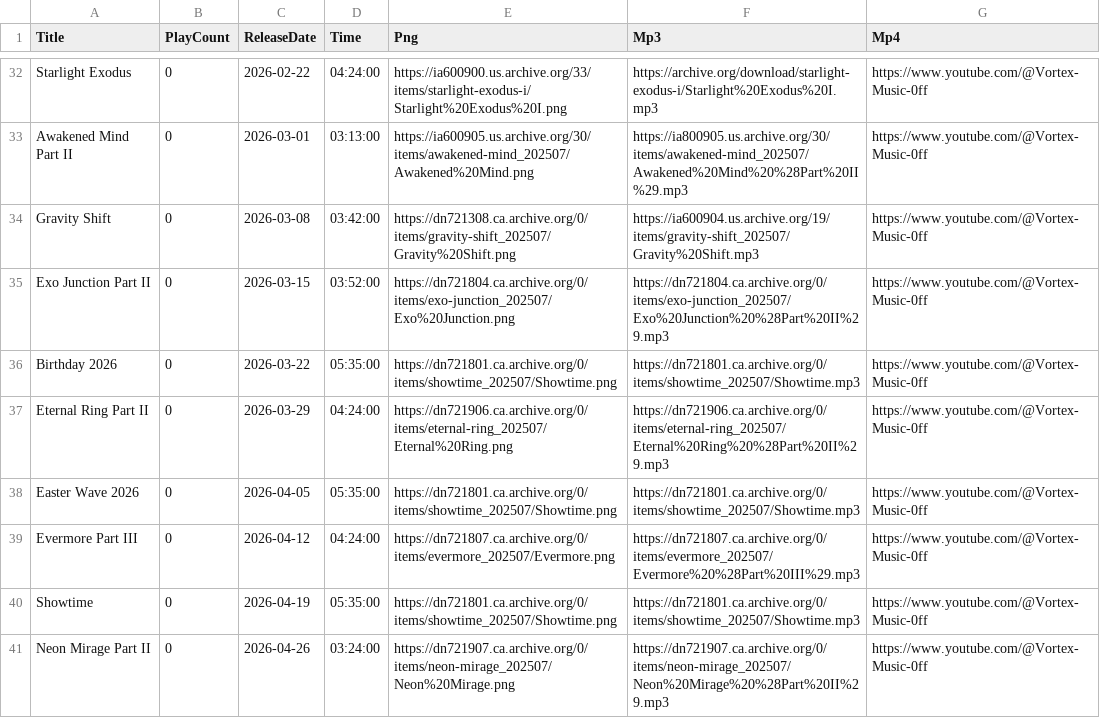
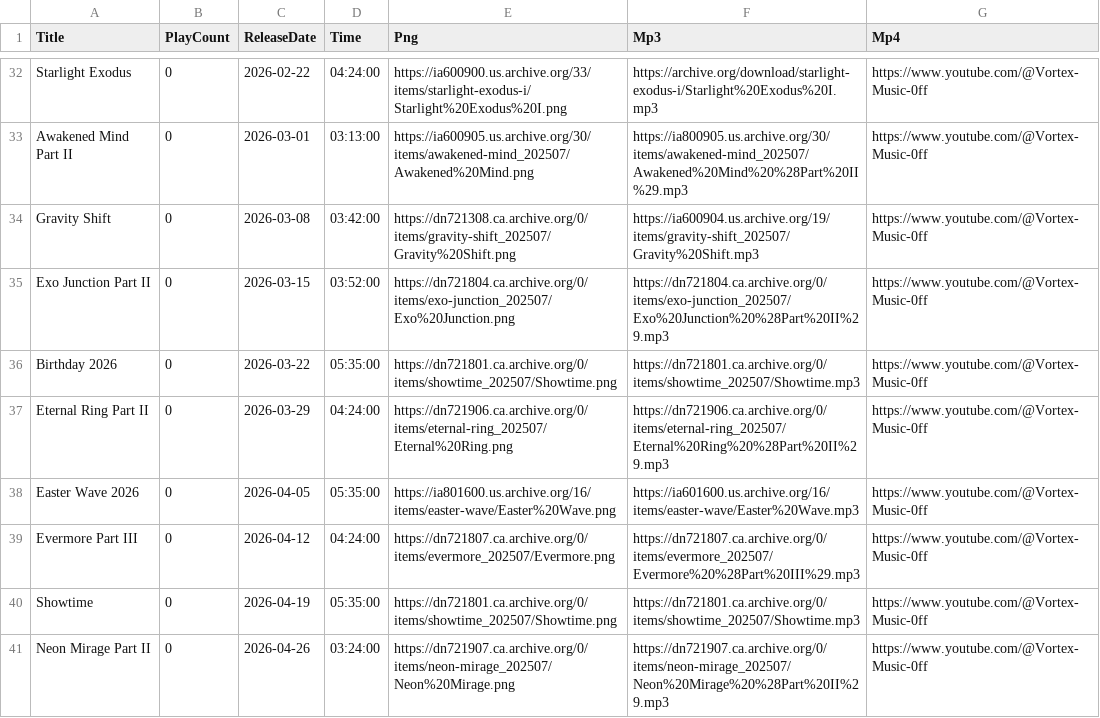
Before and after one commit to DJAZERTY/Vortex-Music-Admin-REPO, a CSV file: data/db.csv, drawn as a sheet; only a part is shown, gaps mark what is left out.

Commit message:
Update db.csv

```diff
--- a/data/db.csv
+++ b/data/db.csv
@@ -37,3 +37,3 @@
 "Eternal Ring Part II","0","2026-03-29","04:24:00","https://dn721906.ca.archive.org/0/items/eternal-ring_202507/Eternal%20Ring.png","https://dn721906.ca.archive.org/0/items/eternal-ring_202507/Eternal%20Ring%20%28Part%20II%29.mp3","https://www.youtube.com/@Vortex-Music-0ff"
-"Easter Wave 2026","0","2026-04-05","05:35:00","https://dn721801.ca.archive.org/0/items/showtime_202507/Showtime.png","https://dn721801.ca.archive.org/0/items/showtime_202507/Showtime.mp3","https://www.youtube.com/@Vortex-Music-0ff"
+"Easter Wave 2026","0","2026-04-05","05:35:00","https://ia801600.us.archive.org/16/items/easter-wave/Easter%20Wave.png","https://ia601600.us.archive.org/16/items/easter-wave/Easter%20Wave.mp3","https://www.youtube.com/@Vortex-Music-0ff"
 "Evermore Part III","0","2026-04-12","04:24:00","https://dn721807.ca.archive.org/0/items/evermore_202507/Evermore.png","https://dn721807.ca.archive.org/0/items/evermore_202507/Evermore%20%28Part%20III%29.mp3","https://www.youtube.com/@Vortex-Music-0ff"
```
